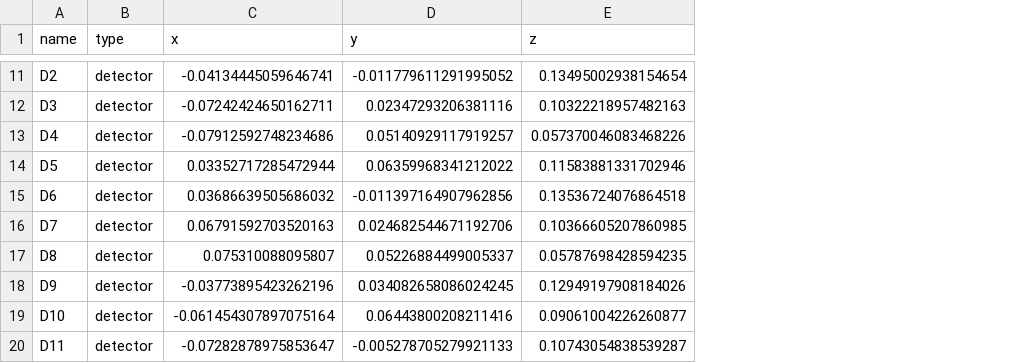
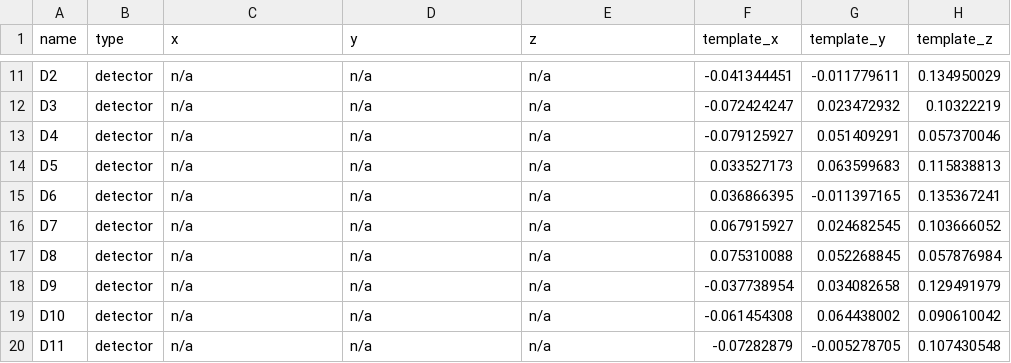
Before and after one commit to rob-luke/BIDS-NIRS-Tapping, a TSV file: sub-02/nirs/sub-02_optodes.tsv, drawn as a sheet; only a part is shown, gaps mark what is left out; the diff covers the shown part only; the diff names each change by its address in the sheet, - before the commit and + after, or states it on an @@ line.

Commit message:
Use template positions (#4)

```diff
--- a/sub-02/nirs/sub-02_optodes.tsv
+++ b/sub-02/nirs/sub-02_optodes.tsv
+column F (template_x), rows 11-20: -0.041344451 | -0.072424247 | -0.079125927 | 0.033527173 | 0.036866395 | 0.067915927 | 0.075310088 | -0.037738954 | -0.061454308 | -0.07282879
+column G (template_y), rows 11-20: -0.011779611 | 0.023472932 | 0.051409291 | 0.063599683 | -0.011397165 | 0.024682545 | 0.052268845 | 0.034082658 | 0.064438002 | -0.005278705
+column H (template_z), rows 11-20: 0.134950029 | 0.10322219 | 0.057370046 | 0.115838813 | 0.135367241 | 0.103666052 | 0.057876984 | 0.129491979 | 0.090610042 | 0.107430548
-C11 (x): -0.04134445059646741
+C11 (x): n/a
-D11 (y): -0.011779611291995052
+D11 (y): n/a
-E11 (z): 0.13495002938154654
+E11 (z): n/a
-C12 (x): -0.07242424650162711
+C12 (x): n/a
-D12 (y): 0.02347293206381116
+D12 (y): n/a
-E12 (z): 0.10322218957482163
+E12 (z): n/a
-C13 (x): -0.07912592748234686
+C13 (x): n/a
-D13 (y): 0.05140929117919257
+D13 (y): n/a
-E13 (z): 0.057370046083468226
+E13 (z): n/a
-C14 (x): 0.03352717285472944
+C14 (x): n/a
-D14 (y): 0.06359968341212022
+D14 (y): n/a
-E14 (z): 0.11583881331702946
+E14 (z): n/a
-C15 (x): 0.03686639505686032
+C15 (x): n/a
-D15 (y): -0.011397164907962856
+D15 (y): n/a
-E15 (z): 0.13536724076864518
+E15 (z): n/a
-C16 (x): 0.06791592703520163
+C16 (x): n/a
-D16 (y): 0.024682544671192706
+D16 (y): n/a
-E16 (z): 0.10366605207860985
+E16 (z): n/a
-C17 (x): 0.075310088095807
+C17 (x): n/a
-D17 (y): 0.05226884499005337
+D17 (y): n/a
-E17 (z): 0.05787698428594235
+E17 (z): n/a
-C18 (x): -0.03773895423262196
+C18 (x): n/a
-D18 (y): 0.034082658086024245
+D18 (y): n/a
-E18 (z): 0.12949197908184026
+E18 (z): n/a
-C19 (x): -0.061454307897075164
+C19 (x): n/a
-D19 (y): 0.06443800208211416
+D19 (y): n/a
-E19 (z): 0.09061004226260877
+E19 (z): n/a
-C20 (x): -0.07282878975853647
+C20 (x): n/a
-D20 (y): -0.005278705279921133
+D20 (y): n/a
-E20 (z): 0.10743054838539287
+E20 (z): n/a
```
Also changed, not shown: 42 edited cells elsewhere in this file, sub-01/nirs/sub-01_optodes.tsv, sub-03/nirs/sub-03_optodes.tsv, 2 other files.
